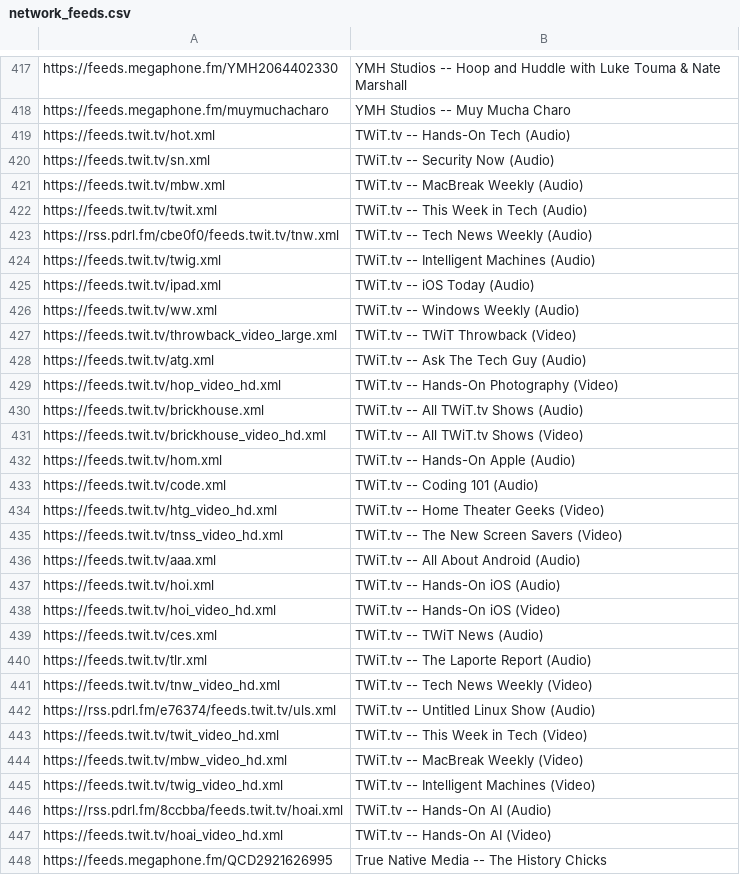
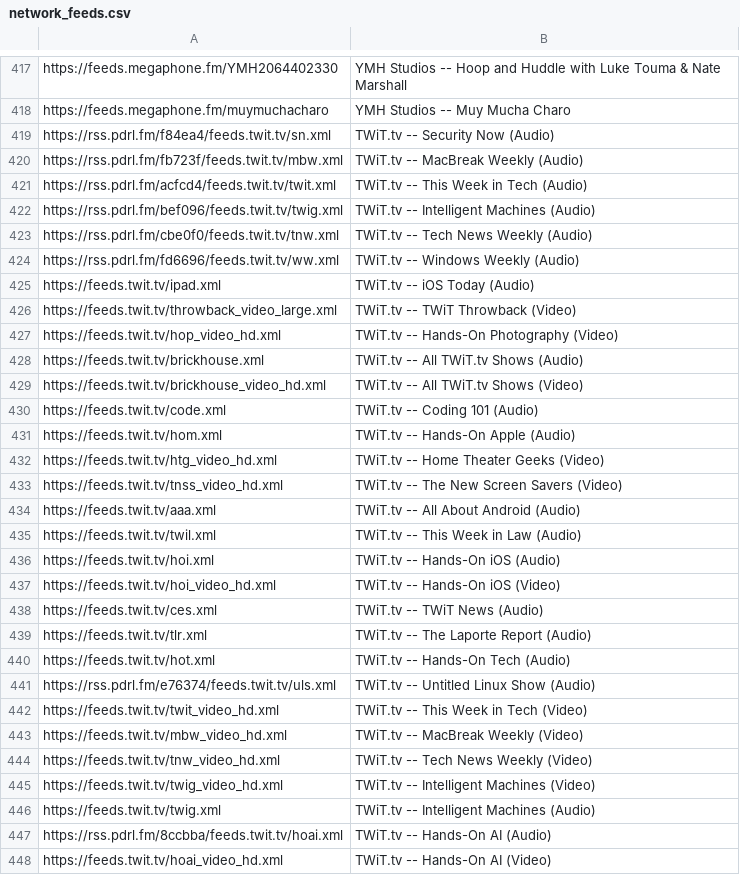
Before and after one commit to perlstein/abunchofcoconuts, a CSV file: data/network_feeds.csv, drawn as a sheet; only a part is shown, gaps mark what is left out; the shorter side is filled out with more unchanged rows; the diff covers the shown part only.

```diff
--- a/data/network_feeds.csv
+++ b/data/network_feeds.csv
@@ -418,12 +418,10 @@ https://feeds.megaphone.fm/YMH2064402330,YMH Studios -- Hoop and Huddle with Luk
 https://feeds.megaphone.fm/muymuchacharo,YMH Studios -- Muy Mucha Charo
-https://feeds.twit.tv/hot.xml,TWiT.tv -- Hands-On Tech (Audio)
-https://feeds.twit.tv/sn.xml,TWiT.tv -- Security Now (Audio)
-https://feeds.twit.tv/mbw.xml,TWiT.tv -- MacBreak Weekly (Audio)
-https://feeds.twit.tv/twit.xml,TWiT.tv -- This Week in Tech (Audio)
+https://rss.pdrl.fm/f84ea4/feeds.twit.tv/sn.xml,TWiT.tv -- Security Now (Audio)
+https://rss.pdrl.fm/fb723f/feeds.twit.tv/mbw.xml,TWiT.tv -- MacBreak Weekly (Audio)
+https://rss.pdrl.fm/acfcd4/feeds.twit.tv/twit.xml,TWiT.tv -- This Week in Tech (Audio)
+https://rss.pdrl.fm/bef096/feeds.twit.tv/twig.xml,TWiT.tv -- Intelligent Machines (Audio)
 https://rss.pdrl.fm/cbe0f0/feeds.twit.tv/tnw.xml,TWiT.tv -- Tech News Weekly (Audio)
-https://feeds.twit.tv/twig.xml,TWiT.tv -- Intelligent Machines (Audio)
+https://rss.pdrl.fm/fd6696/feeds.twit.tv/ww.xml,TWiT.tv -- Windows Weekly (Audio)
 https://feeds.twit.tv/ipad.xml,TWiT.tv -- iOS Today (Audio)
-https://feeds.twit.tv/ww.xml,TWiT.tv -- Windows Weekly (Audio)
 https://feeds.twit.tv/throwback_video_large.xml,TWiT.tv -- TWiT Throwback (Video)
-https://feeds.twit.tv/atg.xml,TWiT.tv -- Ask The Tech Guy (Audio)
 https://feeds.twit.tv/hop_video_hd.xml,TWiT.tv -- Hands-On Photography (Video)
@@ -431,4 +429,4 @@ https://feeds.twit.tv/brickhouse.xml,TWiT.tv -- All TWiT.tv Shows (Audio)
 https://feeds.twit.tv/brickhouse_video_hd.xml,TWiT.tv -- All TWiT.tv Shows (Video)
-https://feeds.twit.tv/hom.xml,TWiT.tv -- Hands-On Apple (Audio)
 https://feeds.twit.tv/code.xml,TWiT.tv -- Coding 101 (Audio)
+https://feeds.twit.tv/hom.xml,TWiT.tv -- Hands-On Apple (Audio)
 https://feeds.twit.tv/htg_video_hd.xml,TWiT.tv -- Home Theater Geeks (Video)
@@ -436,2 +434,3 @@ https://feeds.twit.tv/tnss_video_hd.xml,TWiT.tv -- The New Screen Savers (Video)
 https://feeds.twit.tv/aaa.xml,TWiT.tv -- All About Android (Audio)
+https://feeds.twit.tv/twil.xml,TWiT.tv -- This Week in Law (Audio)
 https://feeds.twit.tv/hoi.xml,TWiT.tv -- Hands-On iOS (Audio)
@@ -440,3 +439,3 @@ https://feeds.twit.tv/ces.xml,TWiT.tv -- TWiT News (Audio)
 https://feeds.twit.tv/tlr.xml,TWiT.tv -- The Laporte Report (Audio)
-https://feeds.twit.tv/tnw_video_hd.xml,TWiT.tv -- Tech News Weekly (Video)
+https://feeds.twit.tv/hot.xml,TWiT.tv -- Hands-On Tech (Audio)
 https://rss.pdrl.fm/e76374/feeds.twit.tv/uls.xml,TWiT.tv -- Untitled Linux Show (Audio)
@@ -444,3 +443,5 @@ https://feeds.twit.tv/twit_video_hd.xml,TWiT.tv -- This Week in Tech (Video)
 https://feeds.twit.tv/mbw_video_hd.xml,TWiT.tv -- MacBreak Weekly (Video)
+https://feeds.twit.tv/tnw_video_hd.xml,TWiT.tv -- Tech News Weekly (Video)
 https://feeds.twit.tv/twig_video_hd.xml,TWiT.tv -- Intelligent Machines (Video)
+https://feeds.twit.tv/twig.xml,TWiT.tv -- Intelligent Machines (Audio)
 https://rss.pdrl.fm/8ccbba/feeds.twit.tv/hoai.xml,TWiT.tv -- Hands-On AI (Audio)
```
Also changed, not shown: 14 added rows, 13 removed rows and 34 moved rows elsewhere in this file, 1 other file.
